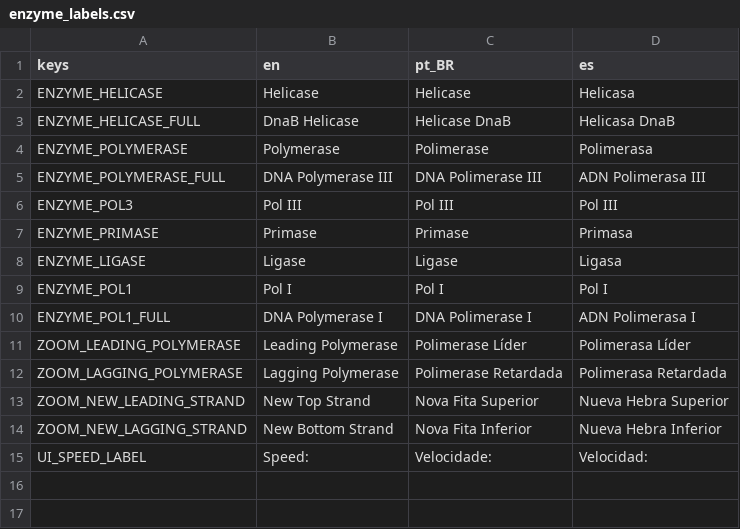
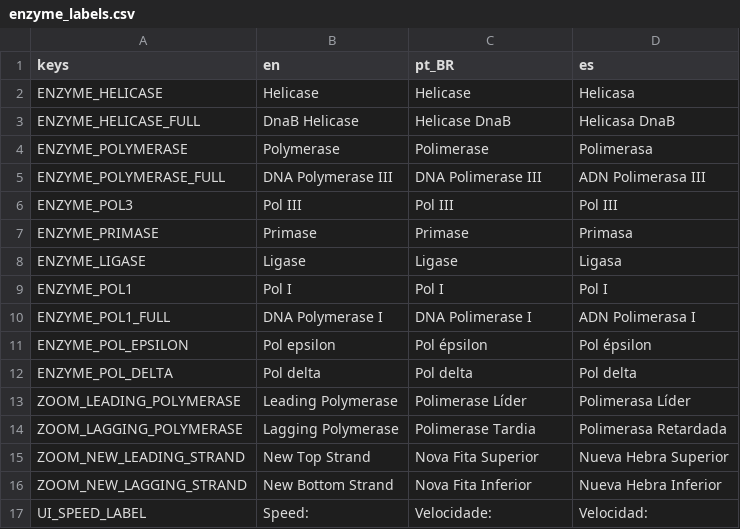
Before and after one commit to ideatomik/mol-sim, a CSV file: localization/enzyme_labels.csv, drawn as a sheet.

```diff
--- a/localization/enzyme_labels.csv
+++ b/localization/enzyme_labels.csv
@@ -10,4 +10,6 @@ ENZYME_POL1,Pol I,Pol I,Pol I
 ENZYME_POL1_FULL,DNA Polymerase I,DNA Polimerase I,ADN Polimerasa I
+ENZYME_POL_EPSILON,Pol epsilon,Pol épsilon,Pol épsilon
+ENZYME_POL_DELTA,Pol delta,Pol delta,Pol delta
 ZOOM_LEADING_POLYMERASE,Leading Polymerase,Polimerase Líder,Polimerasa Líder
-ZOOM_LAGGING_POLYMERASE,Lagging Polymerase,Polimerase Retardada,Polimerasa Retardada
+ZOOM_LAGGING_POLYMERASE,Lagging Polymerase,Polimerase Tardia,Polimerasa Retardada
 ZOOM_NEW_LEADING_STRAND,New Top Strand,Nova Fita Superior,Nueva Hebra Superior
```
Also changed, not shown: localization/ui_strings.csv, 14 other files.
